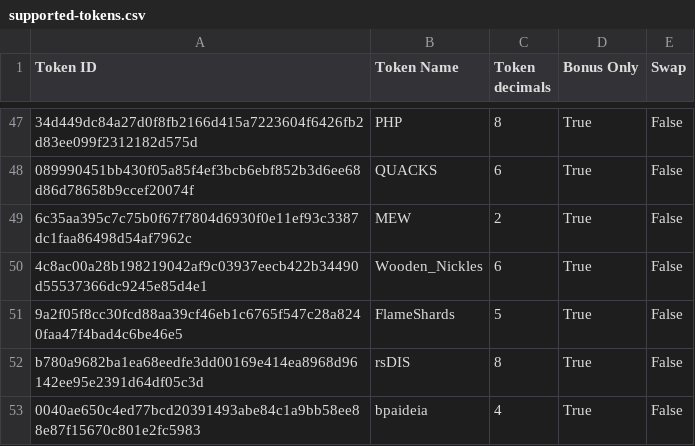
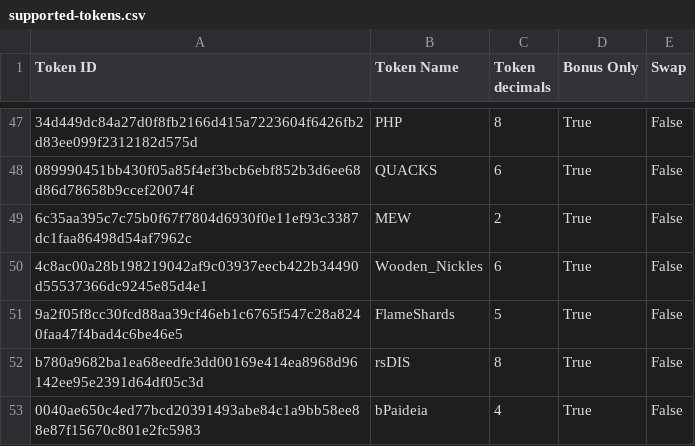
Before and after one commit to marctheshark3/Mining-Reward-Tokens, a CSV file: supported-tokens.csv, drawn as a sheet; only a part is shown, gaps mark what is left out; the diff names each change by its address in the sheet, - before the commit and + after, or states it on an @@ line.

```diff
--- a/supported-tokens.csv
+++ b/supported-tokens.csv
-B53 (Token Name): bpaideia
+B53 (Token Name): bPaideia
```
